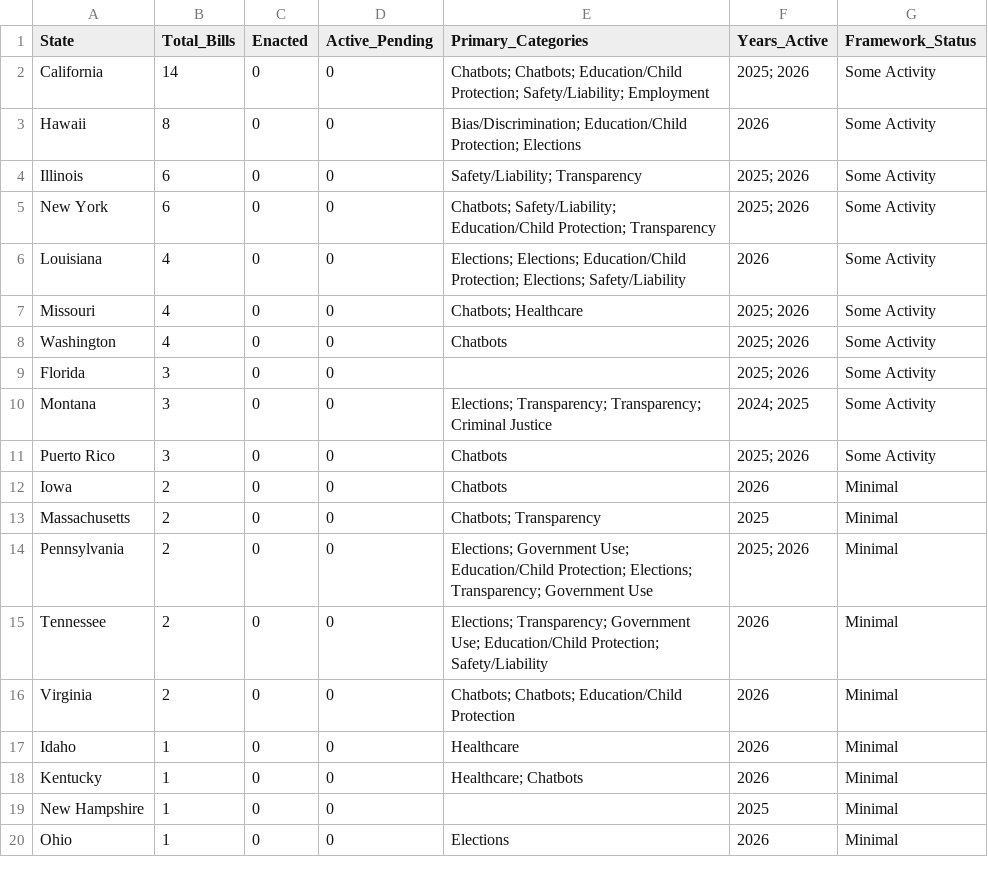
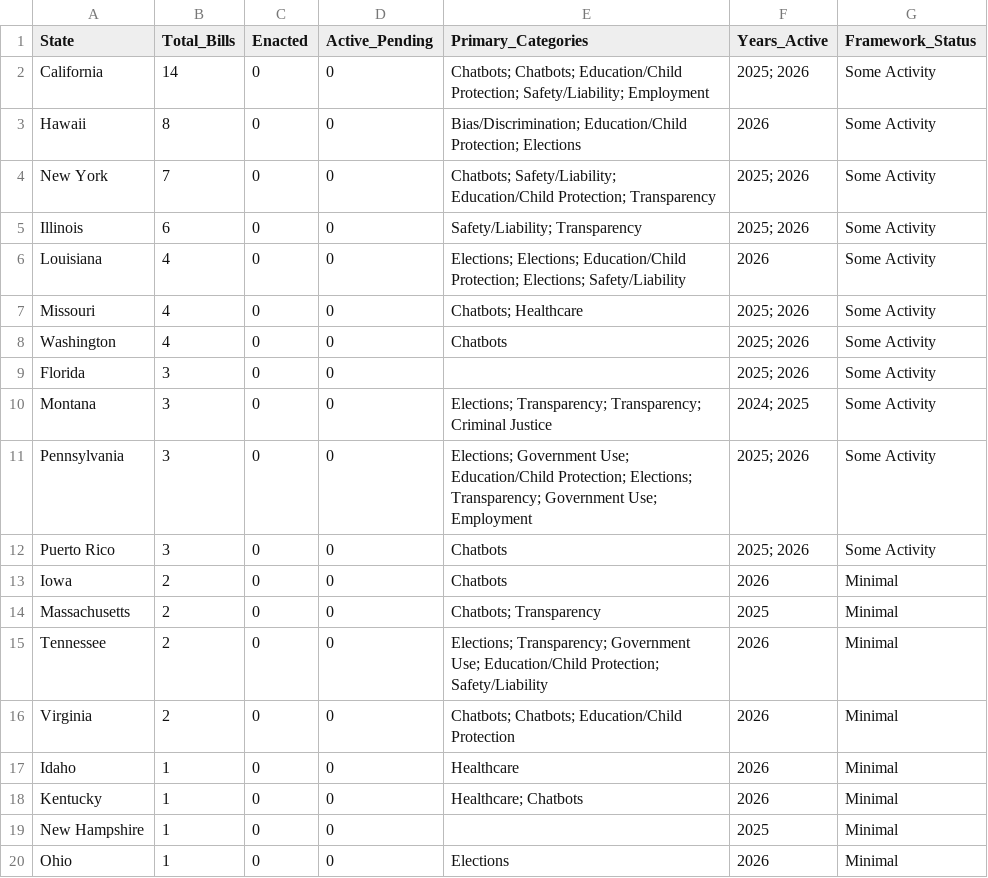
Before and after one commit to nikzei/state-ai-legislation-tracker, a CSV file: data/ai_legislation_summary.csv, drawn as a sheet; removed rows and columns are numbered as before the commit, all else as after; the diff names each change by its address in the sheet, - before the commit and + after, or states it on an @@ line.

```diff
--- a/data/ai_legislation_summary.csv
+++ b/data/ai_legislation_summary.csv
+row 4: New York | 7 | 0 | 0 | Chatbots; Safety/Liability; Education/Child Protection; Transparency | 2025; 2026 | Some Activity
-row 5: New York | 6 | 0 | 0 | Chatbots; Safety/Liability; Education/Child Protection; Transparency | 2025; 2026 | Some Activity
+row 11: Pennsylvania | 3 | 0 | 0 | Elections; Government Use; Education/Child Protection; Elections; Transparency; Government Use; Employment | 2025; 2026 | Some Activity
-row 14: Pennsylvania | 2 | 0 | 0 | Elections; Government Use; Education/Child Protection; Elections; Transparency; Government Use | 2025; 2026 | Minimal
```
Also changed, not shown: data/ai_legislation_bills.csv.
